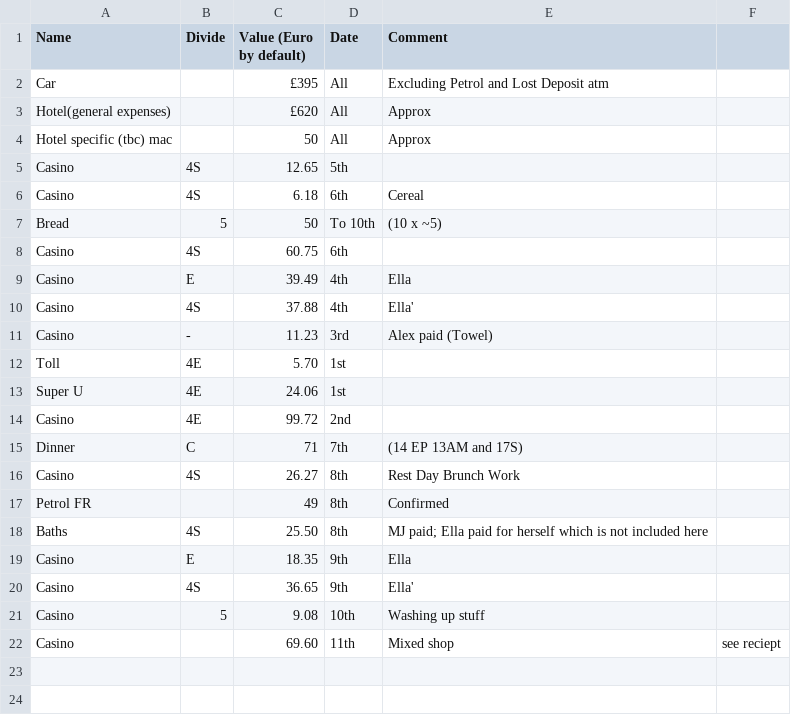
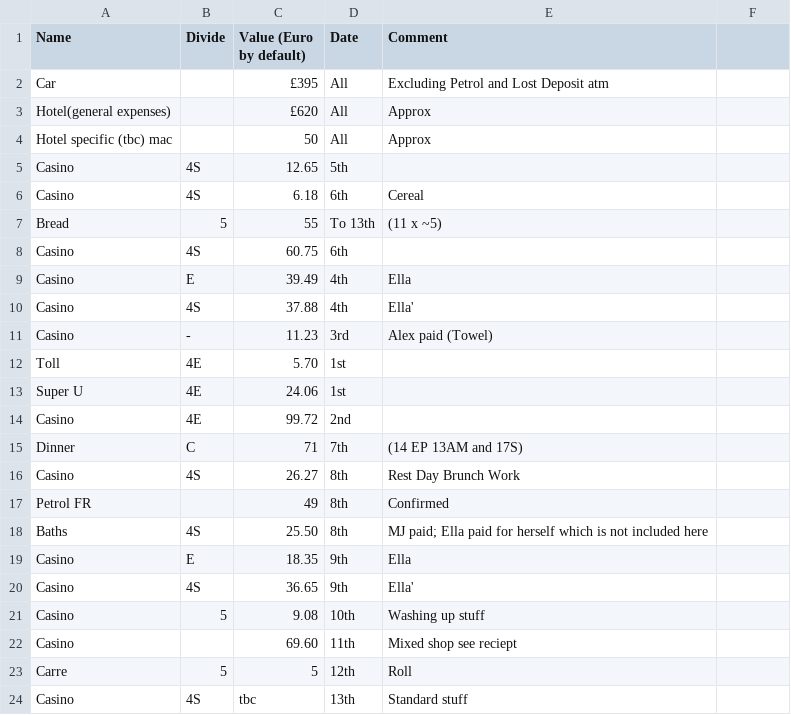
Before and after one commit to phillipcrout/misc, a CSV file: font_expenses.csv, drawn as a sheet.

Commit message:
to 13th

```diff
--- a/font_expenses.csv
+++ b/font_expenses.csv
@@ -6,3 +6,3 @@ Casino,4S,12.65,5th,
 Casino,4S,6.18,6th,Cereal
-Bread,5,50,To 10th,(10 x ~5)
+Bread,5,55,To 13th,(11 x ~5)
 Casino,4S,60.75,6th,
@@ -21,2 +21,4 @@ Casino,4S,36.65,9th,Ella'
 Casino,5,9.08,10th,Washing up stuff
-Casino,,69.60,11th, Mixed shop, see reciept
+Casino,,69.60,11th, Mixed shop see reciept
+Carre,5,5,12th, Roll
+Casino,4S,tbc,13th,Standard stuff
```
